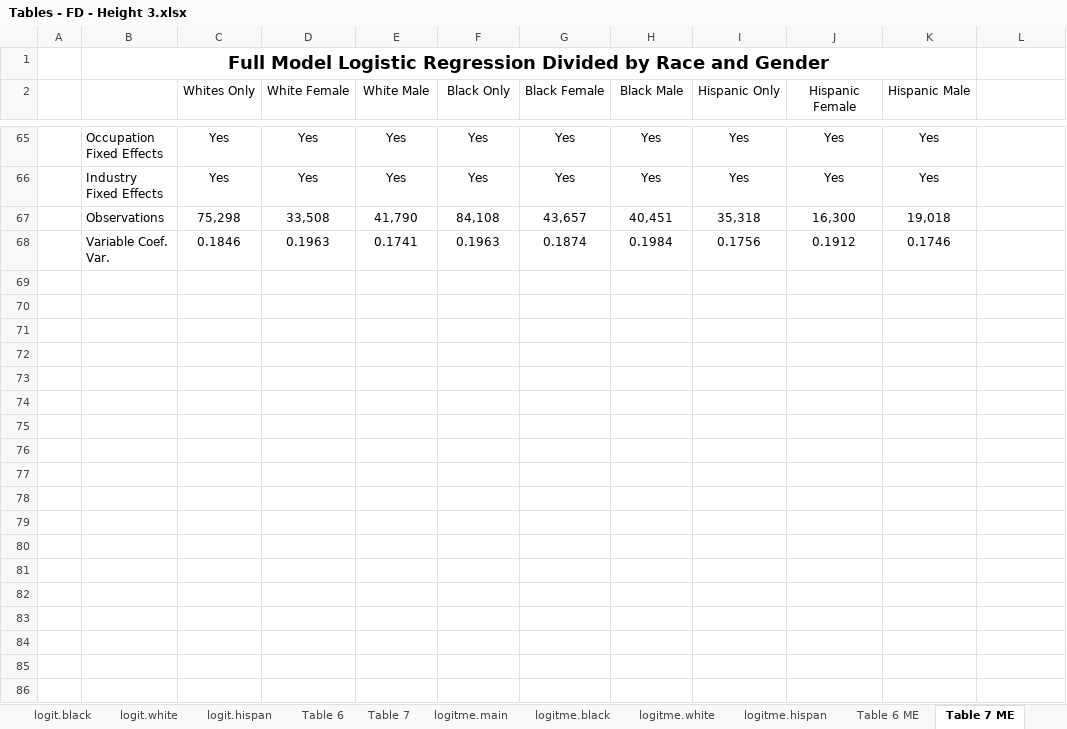
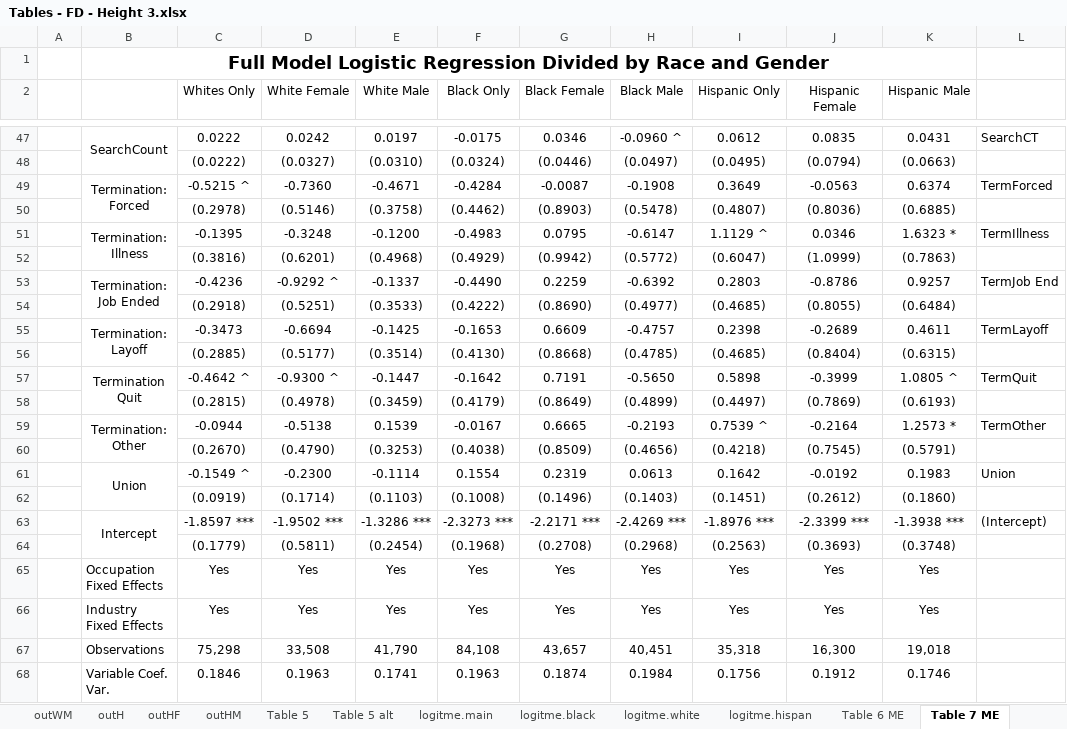
Before and after one commit to jrgroves/Obesity_Redo, an Excel workbook: Analysis/Paper/Tables - FD - Height 3.xlsx, sheet Table 7 ME, drawn as a sheet; only a part is shown, gaps mark what is left out; values as stored, in another font and other column widths than the file's, no borders; the diff covers the shown part only; the diff names each change by its address in the sheet, - before the commit and + after, or states it on an @@ line.

```diff
--- a/Analysis/Paper/Tables - FD - Height 3.xlsx (sheet Table 7 ME)
+++ b/Analysis/Paper/Tables - FD - Height 3.xlsx (sheet Table 7 ME)
-sheet tab: logit.black
-sheet tab: logit.white
-sheet tab: logit.hispan
-sheet tab: Table 6
-sheet tab: Table 7
+row 47:  | SearchCount | 0.0222 | 0.0242 | 0.0197 | -0.0175 | 0.0346 | -0.0960 ^ | 0.0612 | 0.0835 | 0.0431 | SearchCT
+row 48:  |  | (0.0222) | (0.0327) | (0.0310) | (0.0324) | (0.0446) | (0.0497) | (0.0495) | (0.0794) | (0.0663)
+row 49:  | Termination: Forced | -0.5215 ^ | -0.7360 | -0.4671 | -0.4284 | -0.0087 | -0.1908 | 0.3649 | -0.0563 | 0.6374 | TermForced
+row 50:  |  | (0.2978) | (0.5146) | (0.3758) | (0.4462) | (0.8903) | (0.5478) | (0.4807) | (0.8036) | (0.6885)
+row 51:  | Termination: Illness | -0.1395 | -0.3248 | -0.1200 | -0.4983 | 0.0795 | -0.6147 | 1.1129 ^ | 0.0346 | 1.6323 * | TermIllness
+row 52:  |  | (0.3816) | (0.6201) | (0.4968) | (0.4929) | (0.9942) | (0.5772) | (0.6047) | (1.0999) | (0.7863)
+row 53:  | Termination: Job Ended | -0.4236 | -0.9292 ^ | -0.1337 | -0.4490 | 0.2259 | -0.6392 | 0.2803 | -0.8786 | 0.9257 | TermJob End
+row 54:  |  | (0.2918) | (0.5251) | (0.3533) | (0.4222) | (0.8690) | (0.4977) | (0.4685) | (0.8055) | (0.6484)
+row 55:  | Termination: Layoff | -0.3473 | -0.6694 | -0.1425 | -0.1653 | 0.6609 | -0.4757 | 0.2398 | -0.2689 | 0.4611 | TermLayoff
+row 56:  |  | (0.2885) | (0.5177) | (0.3514) | (0.4130) | (0.8668) | (0.4785) | (0.4685) | (0.8404) | (0.6315)
+row 57:  | Termination Quit | -0.4642 ^ | -0.9300 ^ | -0.1447 | -0.1642 | 0.7191 | -0.5650 | 0.5898 | -0.3999 | 1.0805 ^ | TermQuit
+row 58:  |  | (0.2815) | (0.4978) | (0.3459) | (0.4179) | (0.8649) | (0.4899) | (0.4497) | (0.7869) | (0.6193)
+row 59:  | Termination: Other | -0.0944 | -0.5138 | 0.1539 | -0.0167 | 0.6665 | -0.2193 | 0.7539 ^ | -0.2164 | 1.2573 * | TermOther
+row 60:  |  | (0.2670) | (0.4790) | (0.3253) | (0.4038) | (0.8509) | (0.4656) | (0.4218) | (0.7545) | (0.5791)
+row 61:  | Union | -0.1549 ^ | -0.2300 | -0.1114 | 0.1554 | 0.2319 | 0.0613 | 0.1642 | -0.0192 | 0.1983 | Union
+row 62:  |  | (0.0919) | (0.1714) | (0.1103) | (0.1008) | (0.1496) | (0.1403) | (0.1451) | (0.2612) | (0.1860)
+row 63:  | Intercept | -1.8597 *** | -1.9502 *** | -1.3286 *** | -2.3273 *** | -2.2171 *** | -2.4269 *** | -1.8976 *** | -2.3399 *** | -1.3938 *** | (Intercept)
+row 64:  |  | (0.1779) | (0.5811) | (0.2454) | (0.1968) | (0.2708) | (0.2968) | (0.2563) | (0.3693) | (0.3748)
```
Also changed, not shown: 39 added rows, 57 removed rows and 37 edited cells elsewhere in this sheet, sheet logitme.main, sheet logitme.black, sheet logitme.hispan, sheet logitme.white, sheet Table 5, sheet Interactions by Gender, 26 more sheets, other sheet tabs, formulas that keep their value, Analysis/Paper/Tables - New - H3.xlsx, Analysis/Paper/Tables - No Fill - H3.xlsx, 16 other files.
